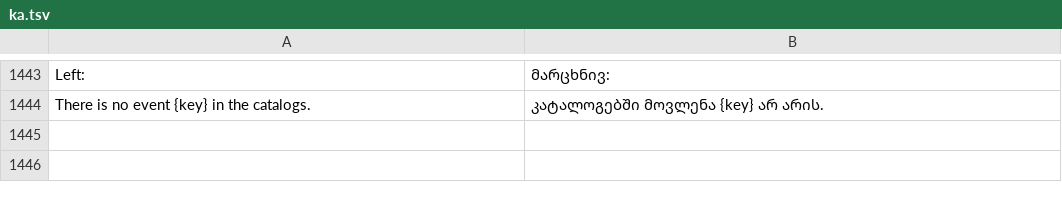
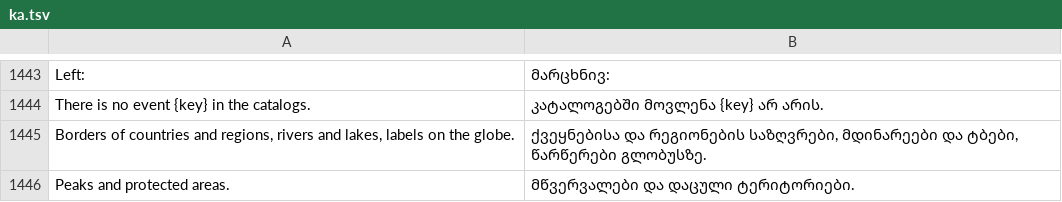
Before and after one commit to Valery35/planetx-lite, a TSV file: crates/ui/i18n/ka.tsv, drawn as a sheet; only a part is shown, gaps mark what is left out; the diff names each change by its address in the sheet, - before the commit and + after, or states it on an @@ line.

```diff
--- a/crates/ui/i18n/ka.tsv
+++ b/crates/ui/i18n/ka.tsv
+row 1445: Borders of countries and regions, rivers and lakes, labels on the globe. | ქვეყნებისა და რეგიონების საზღვრები, მდინარეები და ტბები, წარწერები გლობუსზე.
+row 1446: Peaks and protected areas. | მწვერვალები და დაცული ტერიტორიები.
```
Also changed, not shown: crates/ui/i18n/az.tsv, crates/ui/i18n/de.tsv, 13 other files.
